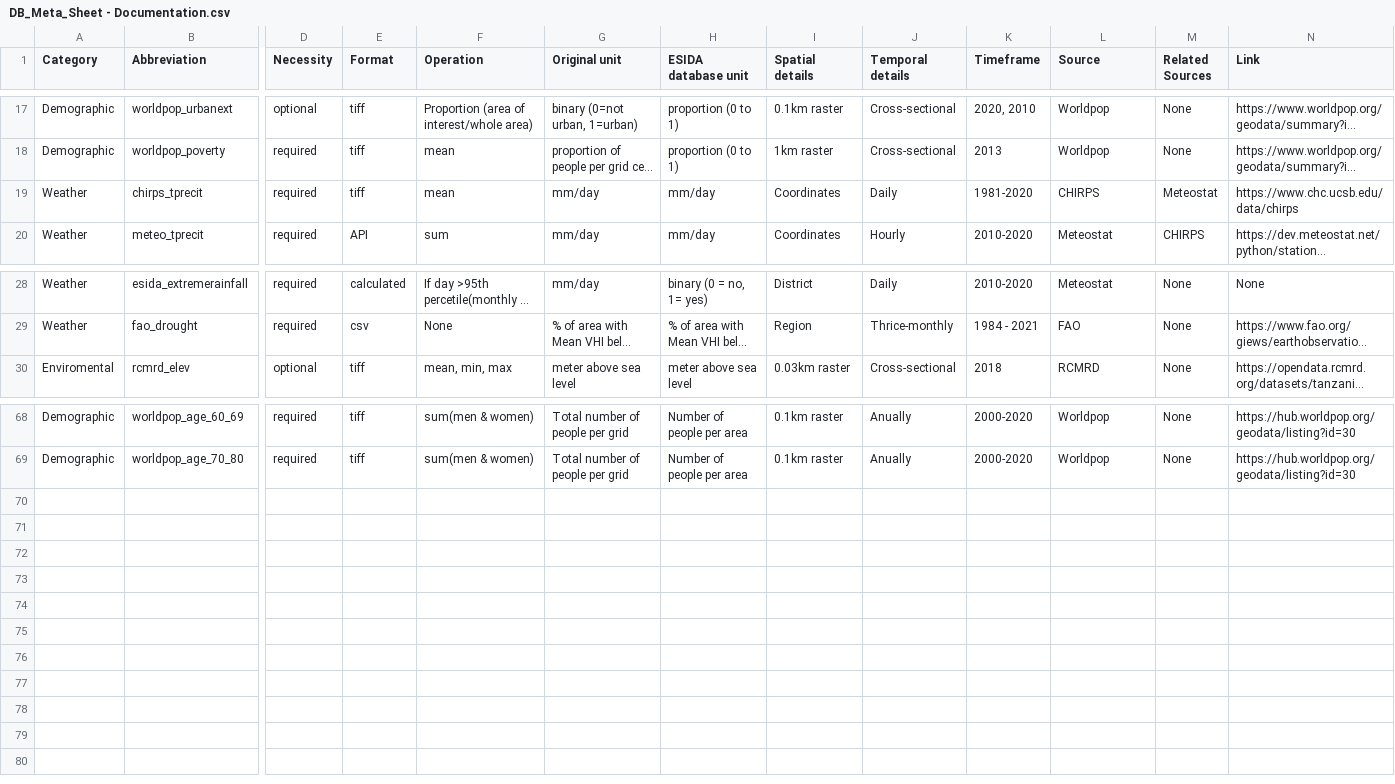
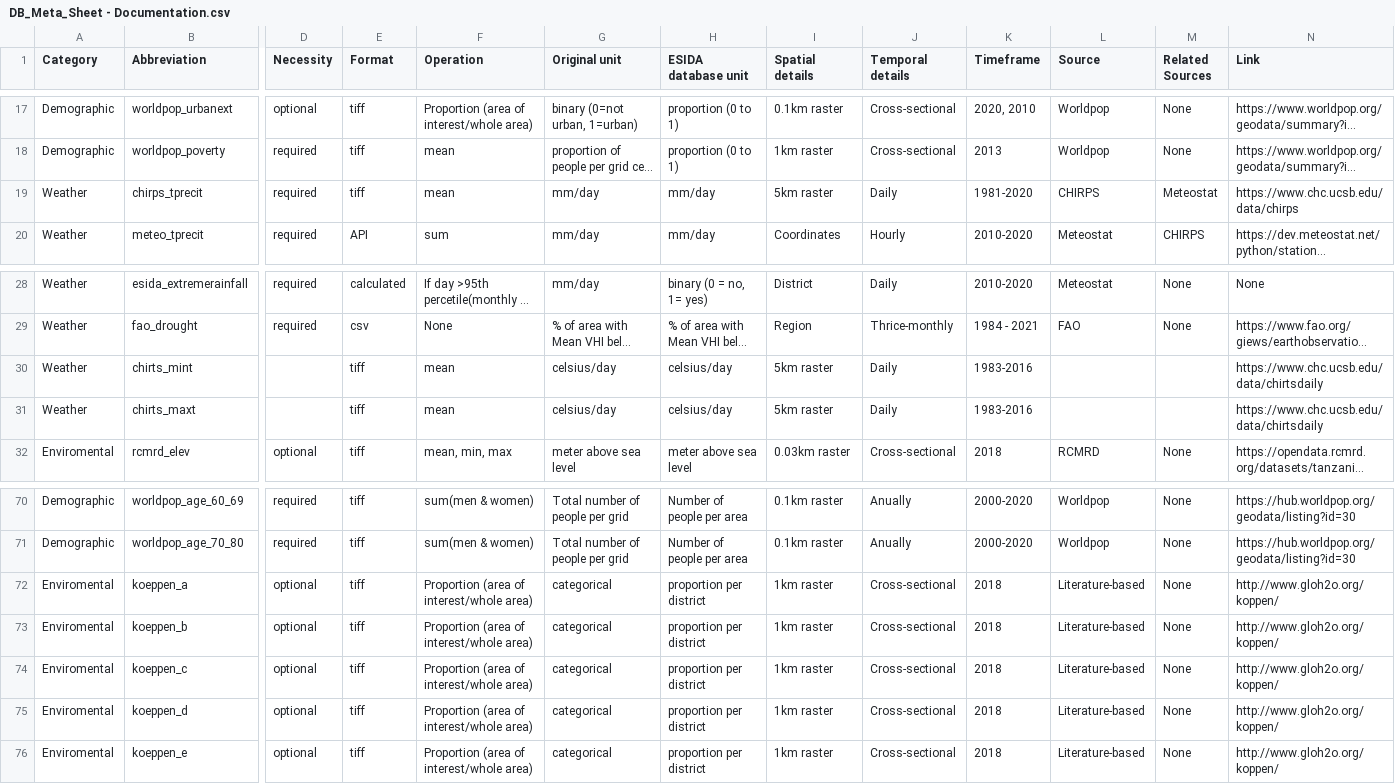
Before and after one commit to MARS-Group-HAW/esida-db, a CSV file: input/meta_data/DB_Meta_Sheet - Documentation.csv, drawn as a sheet; only a part is shown, gaps mark what is left out; long unchanged cells end in …; rows hold the shown columns only; the diff names each change by its address in the sheet, - before the commit and + after, or states it on an @@ line.

Commit message:
chore: update meta

```diff
--- a/input/meta_data/DB_Meta_Sheet - Documentation.csv
+++ b/input/meta_data/DB_Meta_Sheet - Documentation.csv
-I19 (Spatial details): Coordinates
+I19 (Spatial details): 5km raster
+row 30: Weather | chirts_mint |  | tiff | mean | celsius/day | celsius/day | 5km raster | Daily | 1983-2016 |  |  | https://www.chc.ucsb.edu/data/chirtsdaily
+row 31: Weather | chirts_maxt |  | tiff | mean | celsius/day | celsius/day | 5km raster | Daily | 1983-2016 |  |  | https://www.chc.ucsb.edu/data/chirtsdaily
+row 72: Enviromental | koeppen_a | optional | tiff | Proportion (area of interest/whole area) | categorical | proportion per district | 1km raster | Cross-sectional | 2018 | Literature-based | None | http://www.gloh2o.org/koppen/
+row 73: Enviromental | koeppen_b | optional | tiff | Proportion (area of interest/whole area) | categorical | proportion per district | 1km raster | Cross-sectional | 2018 | Literature-based | None | http://www.gloh2o.org/koppen/
+row 74: Enviromental | koeppen_c | optional | tiff | Proportion (area of interest/whole area) | categorical | proportion per district | 1km raster | Cross-sectional | 2018 | Literature-based | None | http://www.gloh2o.org/koppen/
+row 75: Enviromental | koeppen_d | optional | tiff | Proportion (area of interest/whole area) | categorical | proportion per district | 1km raster | Cross-sectional | 2018 | Literature-based | None | http://www.gloh2o.org/koppen/
+row 76: Enviromental | koeppen_e | optional | tiff | Proportion (area of interest/whole area) | categorical | proportion per district | 1km raster | Cross-sectional | 2018 | Literature-based | None | http://www.gloh2o.org/koppen/
```
Also changed, not shown: input/meta_data/DB_Meta_Sheet - Metadata.csv, 16 other files.
